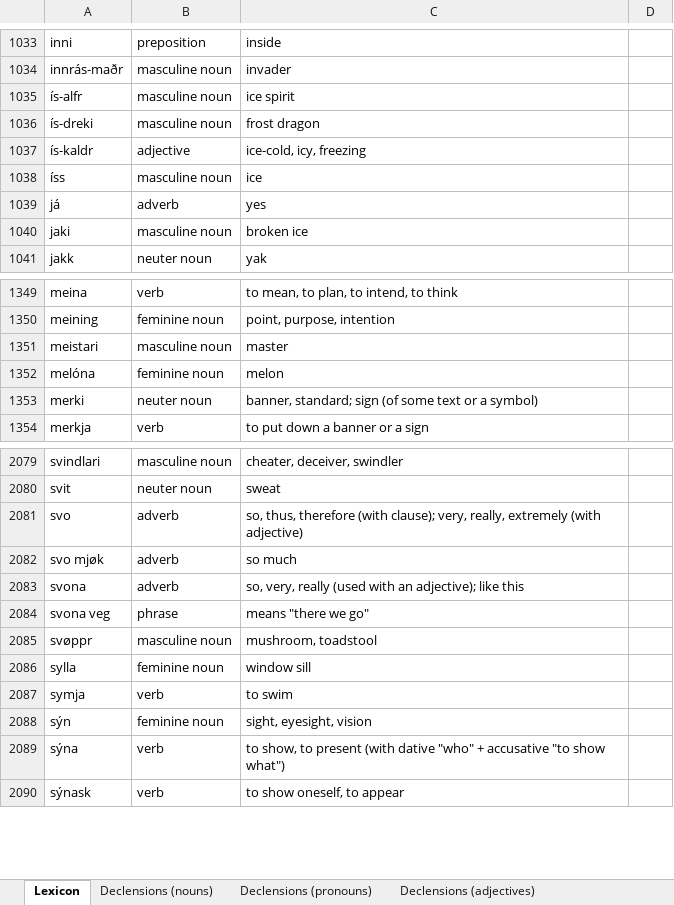
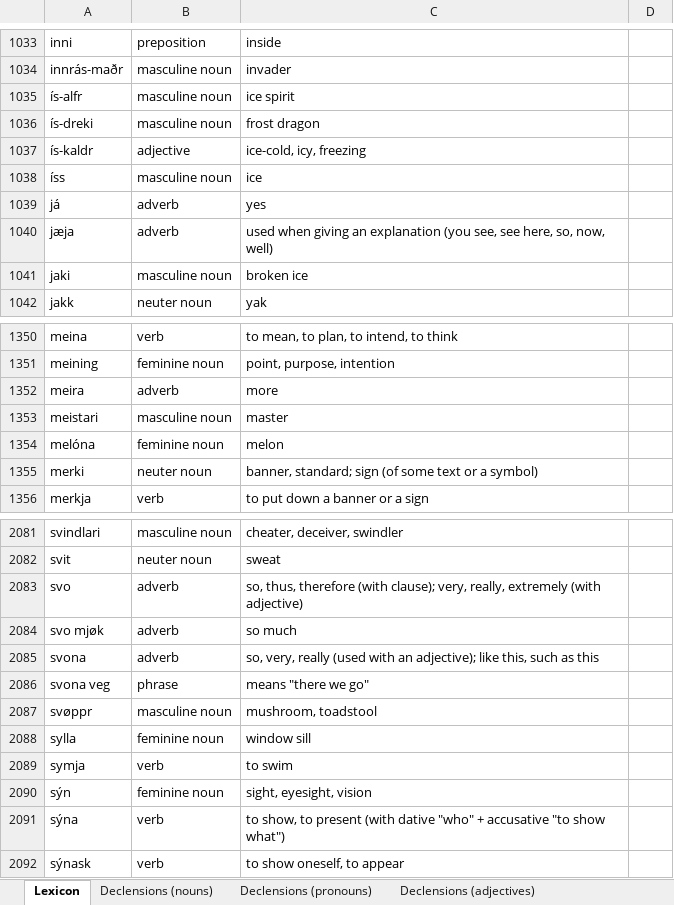
Before and after one commit to Oneo64/Aldraheimr2ndEdition, an Excel workbook: Literature/Languages/Northmannish.xlsx, sheet Lexicon, drawn as a sheet; only a part is shown, gaps mark what is left out; values as stored, in another font and other column widths than the file's, no borders; charts and pictures and table styles not drawn; addresses are those after the commit; the diff names each change by its address in the sheet, - before the commit and + after, or states it on an @@ line.

Commit message:
Update Northmannish.xlsx

```diff
--- a/Literature/Languages/Northmannish.xlsx (sheet Lexicon)
+++ b/Literature/Languages/Northmannish.xlsx (sheet Lexicon)
+row 1040: jæja | adverb | used when giving an explanation (you see, see here, so, now, well)
+row 1352: meira | adverb | more
-C2085: …adjective); like this
+C2085: …adjective); like this, such as this
```
